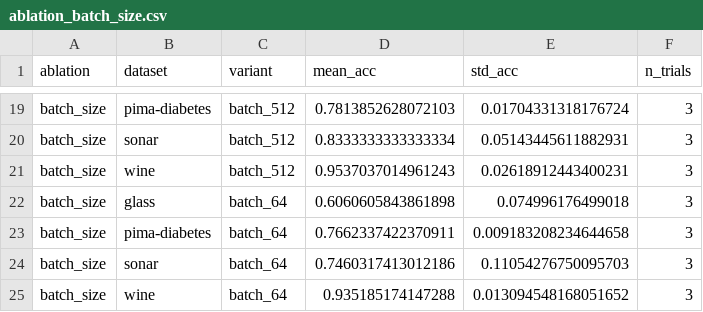
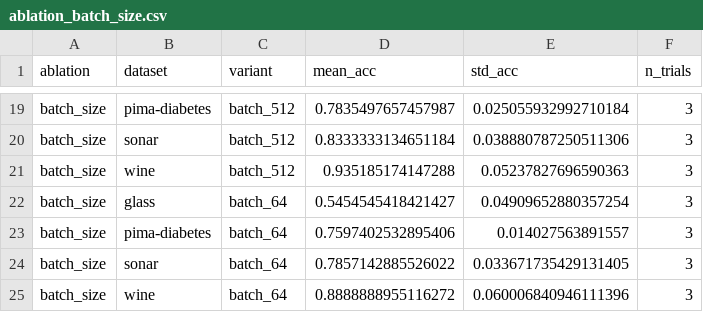
Before and after one commit to MrunalNikam17/scarf-self-supervised-learning, a CSV file: results_ablations/ablation_batch_size.csv, drawn as a sheet; only a part is shown, gaps mark what is left out; the diff covers the shown part only; the diff names each change by its address in the sheet, - before the commit and + after, or states it on an @@ line.

```diff
--- a/results_ablations/ablation_batch_size.csv
+++ b/results_ablations/ablation_batch_size.csv
-D19 (mean_acc): 0.7813852628072103
+D19 (mean_acc): 0.7835497657457987
-E19 (std_acc): 0.01704331318176724
+E19 (std_acc): 0.025055932992710184
-D20 (mean_acc): 0.8333333333333334
+D20 (mean_acc): 0.8333333134651184
-E20 (std_acc): 0.05143445611882931
+E20 (std_acc): 0.038880787250511306
-D21 (mean_acc): 0.9537037014961243
+D21 (mean_acc): 0.935185174147288
-E21 (std_acc): 0.02618912443400231
+E21 (std_acc): 0.05237827696590363
-D22 (mean_acc): 0.6060605843861898
+D22 (mean_acc): 0.5454545418421427
-E22 (std_acc): 0.074996176499018
+E22 (std_acc): 0.04909652880357254
-D23 (mean_acc): 0.7662337422370911
+D23 (mean_acc): 0.7597402532895406
-E23 (std_acc): 0.009183208234644658
+E23 (std_acc): 0.014027563891557
-D24 (mean_acc): 0.7460317413012186
+D24 (mean_acc): 0.7857142885526022
-E24 (std_acc): 0.11054276750095703
+E24 (std_acc): 0.033671735429131405
-D25 (mean_acc): 0.935185174147288
+D25 (mean_acc): 0.8888888955116272
-E25 (std_acc): 0.013094548168051652
+E25 (std_acc): 0.060006840946111396
```
Also changed, not shown: 31 edited cells elsewhere in this file, results_local6/summary.csv, 20 other files.
